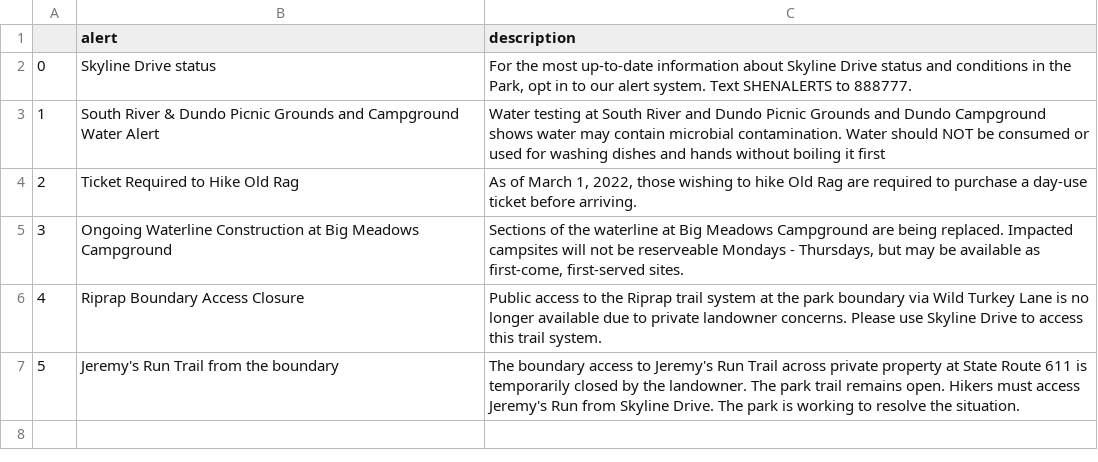
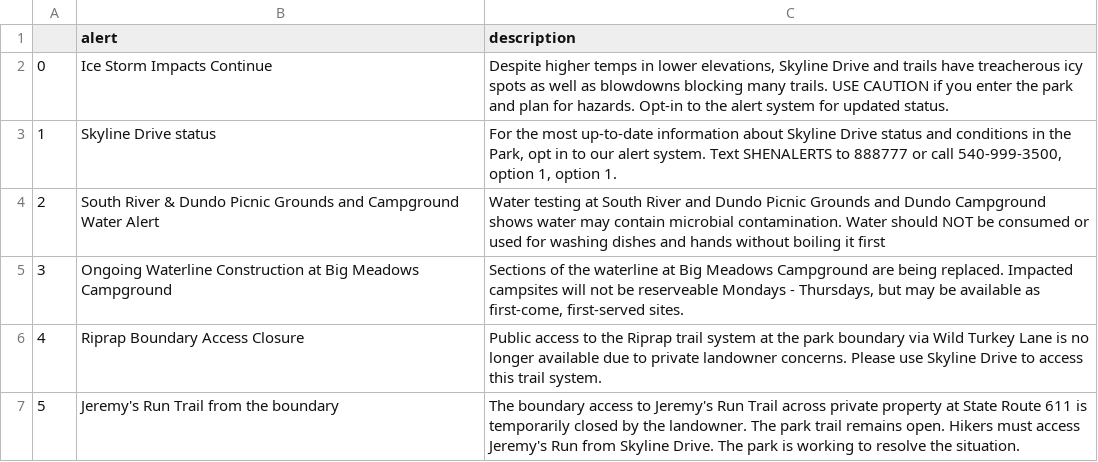
Before and after one commit to amarton/scrape-snp, a CSV file: csv-results/SNP-alerts.csv, drawn as a sheet.

```diff
--- a/csv-results/SNP-alerts.csv
+++ b/csv-results/SNP-alerts.csv
@@ -1,5 +1,5 @@
 ,alert,description
-0,Skyline Drive status,"For the most up-to-date information about Skyline Drive status and conditions in the Park, opt in to our alert system. Text SHENALERTS to 888777."
-1,South River & Dundo Picnic Grounds and Campground Water Alert,Water testing at South River and Dundo Picnic Grounds and Dundo Campground shows water may contain microbial contamination. Water should NOT be consumed or used for washing dishes and hands without boiling it first
-2,Ticket Required to Hike Old Rag,"As of March 1, 2022, those wishing to hike Old Rag are required to purchase a day-use ticket before arriving."
+0,Ice Storm Impacts Continue,"Despite higher temps in lower elevations, Skyline Drive and trails have treacherous icy spots as well as blowdowns blocking many trails. USE CAUTION if you enter the park and plan for hazards. Opt-in to the alert system for updated status."
+1,Skyline Drive status,"For the most up-to-date information about Skyline Drive status and conditions in the Park, opt in to our alert system. Text SHENALERTS to 888777 or call 540-999-3500, option 1, option 1."
+2,South River & Dundo Picnic Grounds and Campground Water Alert,Water testing at South River and Dundo Picnic Grounds and Dundo Campground shows water may contain microbial contamination. Water should NOT be consumed or used for washing dishes and hands without boiling it first
 3,Ongoing Waterline Construction at Big Meadows Campground,"Sections of the waterline at Big Meadows Campground are being replaced. Impacted campsites will not be reserveable Mondays - Thursdays, but may be available as first-come, first-served sites."
```
Also changed, not shown: 1 other file.
